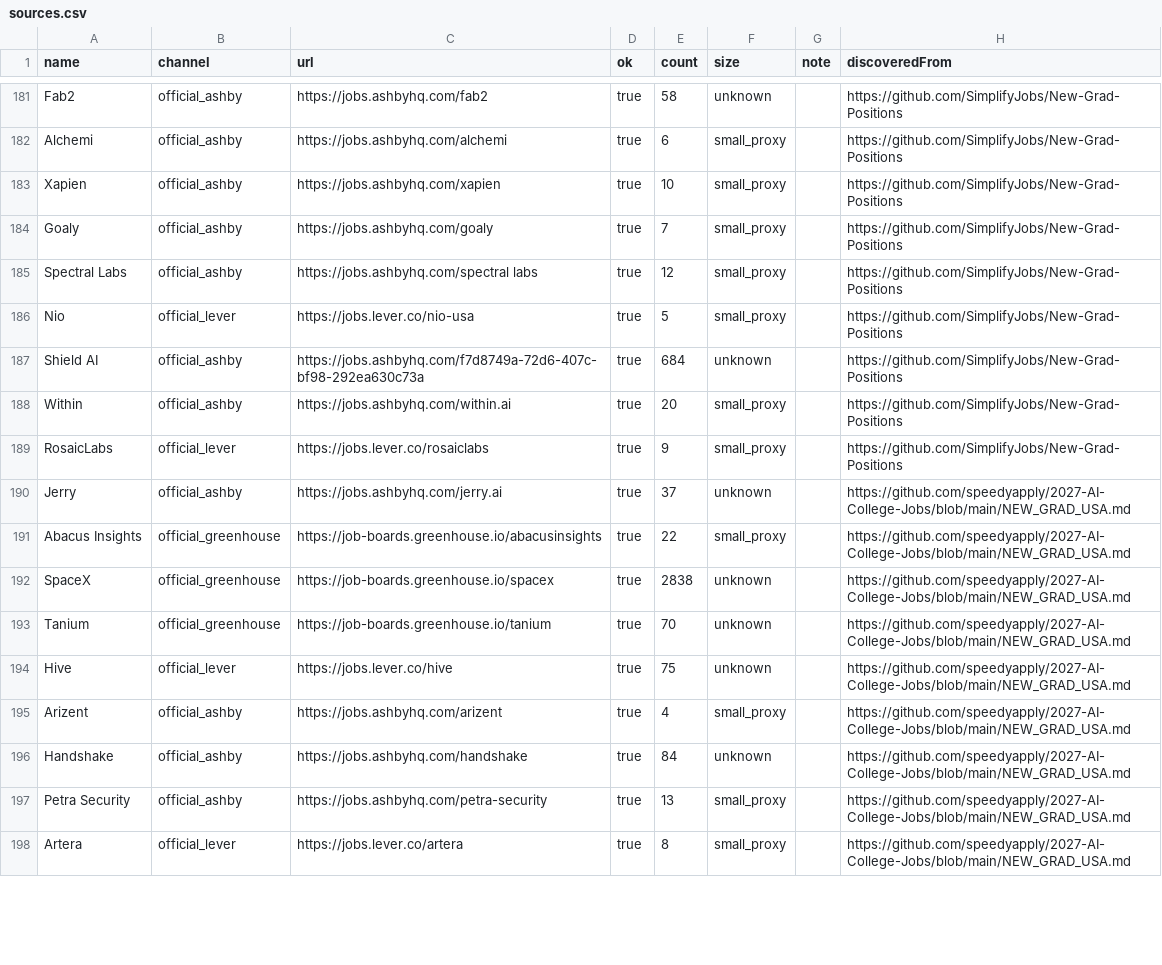
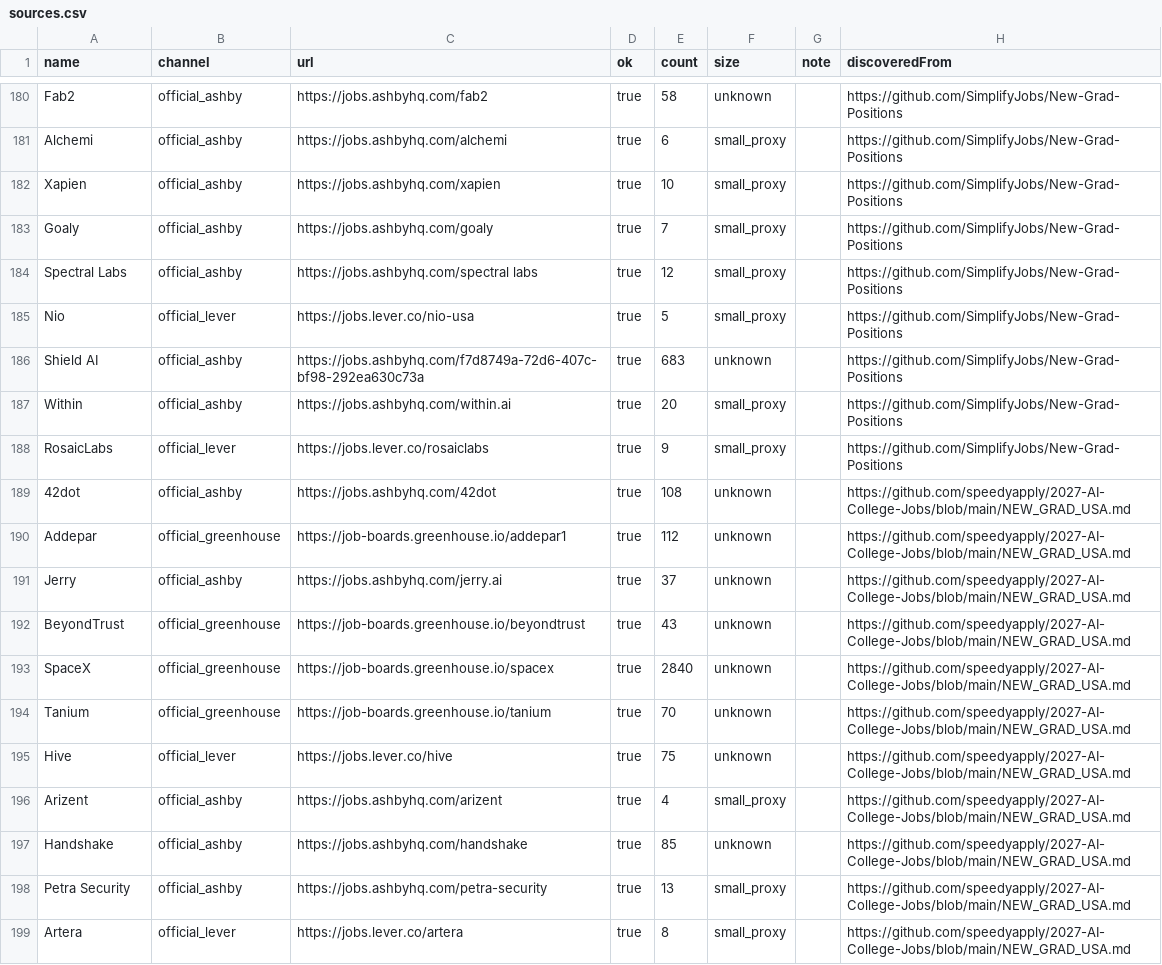
Before and after one commit to Lindsey-cyber/jobhunt-agent, a CSV file: docs/reports/2026-10-28/sources.csv, drawn as a sheet; only a part is shown, gaps mark what is left out; the diff covers the shown part only.

```diff
--- a/docs/reports/2026-10-28/sources.csv
+++ b/docs/reports/2026-10-28/sources.csv
@@ -186,8 +185,10 @@ Spectral Labs,official_ashby,https://jobs.ashbyhq.com/spectral labs,true,12,smal
 Nio,official_lever,https://jobs.lever.co/nio-usa,true,5,small_proxy,,https://github.com/SimplifyJobs/New-Grad-Positions
-Shield AI,official_ashby,https://jobs.ashbyhq.com/f7d8749a-72d6-407c-bf98-292ea630c73a,true,684,unknown,,https://github.com/SimplifyJobs/New-Grad-Positions
+Shield AI,official_ashby,https://jobs.ashbyhq.com/f7d8749a-72d6-407c-bf98-292ea630c73a,true,683,unknown,,https://github.com/SimplifyJobs/New-Grad-Positions
 Within,official_ashby,https://jobs.ashbyhq.com/within.ai,true,20,small_proxy,,https://github.com/SimplifyJobs/New-Grad-Positions
 RosaicLabs,official_lever,https://jobs.lever.co/rosaiclabs,true,9,small_proxy,,https://github.com/SimplifyJobs/New-Grad-Positions
+42dot,official_ashby,https://jobs.ashbyhq.com/42dot,true,108,unknown,,https://github.com/speedyapply/2027-AI-College-Jobs/blob/main/NEW_GRAD_USA.md
+Addepar,official_greenhouse,https://job-boards.greenhouse.io/addepar1,true,112,unknown,,https://github.com/speedyapply/2027-AI-College-Jobs/blob/main/NEW_GRAD_USA.md
 Jerry,official_ashby,https://jobs.ashbyhq.com/jerry.ai,true,37,unknown,,https://github.com/speedyapply/2027-AI-College-Jobs/blob/main/NEW_GRAD_USA.md
-Abacus Insights,official_greenhouse,https://job-boards.greenhouse.io/abacusinsights,true,22,small_proxy,,https://github.com/speedyapply/2027-AI-College-Jobs/blob/main/NEW_GRAD_USA.md
-SpaceX,official_greenhouse,https://job-boards.greenhouse.io/spacex,true,2838,unknown,,https://github.com/speedyapply/2027-AI-College-Jobs/blob/main/NEW_GRAD_USA.md
+BeyondTrust,official_greenhouse,https://job-boards.greenhouse.io/beyondtrust,true,43,unknown,,https://github.com/speedyapply/2027-AI-College-Jobs/blob/main/NEW_GRAD_USA.md
+SpaceX,official_greenhouse,https://job-boards.greenhouse.io/spacex,true,2840,unknown,,https://github.com/speedyapply/2027-AI-College-Jobs/blob/main/NEW_GRAD_USA.md
 Tanium,official_greenhouse,https://job-boards.greenhouse.io/tanium,true,70,unknown,,https://github.com/speedyapply/2027-AI-College-Jobs/blob/main/NEW_GRAD_USA.md
@@ -195,3 +196,3 @@ Hive,official_lever,https://jobs.lever.co/hive,true,75,unknown,,https://github.c
 Arizent,official_ashby,https://jobs.ashbyhq.com/arizent,true,4,small_proxy,,https://github.com/speedyapply/2027-AI-College-Jobs/blob/main/NEW_GRAD_USA.md
-Handshake,official_ashby,https://jobs.ashbyhq.com/handshake,true,84,unknown,,https://github.com/speedyapply/2027-AI-College-Jobs/blob/main/NEW_GRAD_USA.md
+Handshake,official_ashby,https://jobs.ashbyhq.com/handshake,true,85,unknown,,https://github.com/speedyapply/2027-AI-College-Jobs/blob/main/NEW_GRAD_USA.md
 Petra Security,official_ashby,https://jobs.ashbyhq.com/petra-security,true,13,small_proxy,,https://github.com/speedyapply/2027-AI-College-Jobs/blob/main/NEW_GRAD_USA.md
```
Also changed, not shown: 1 added row, 3 removed rows and 127 edited cells elsewhere in this file, docs/reports/2026-10-28/channels.csv, docs/reports/2026-10-28/leads.csv, 16 other files.
